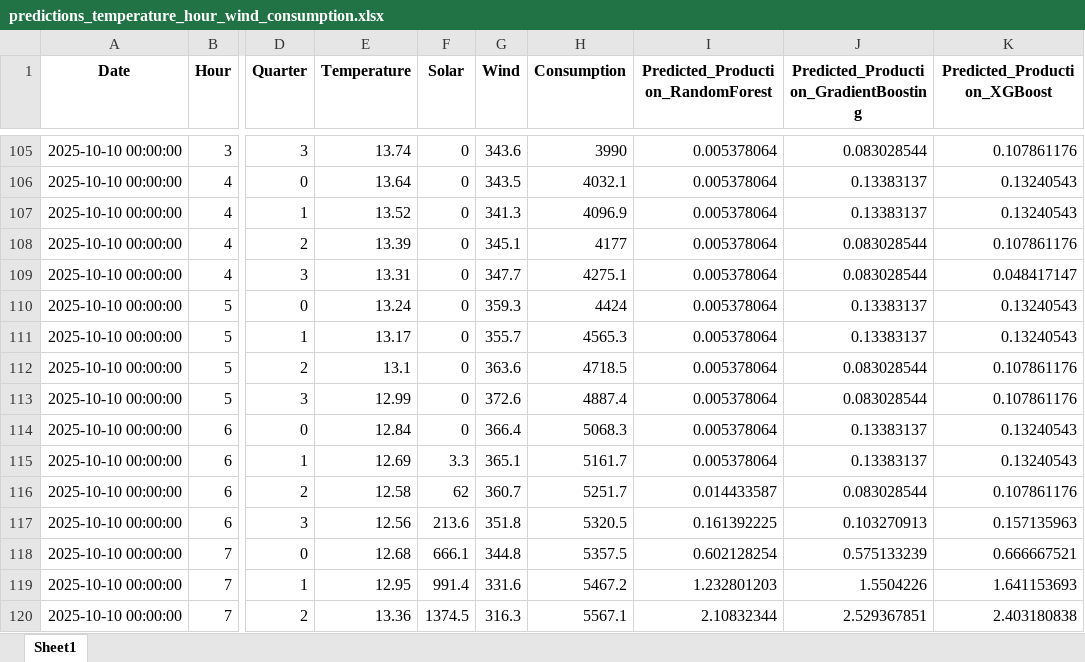
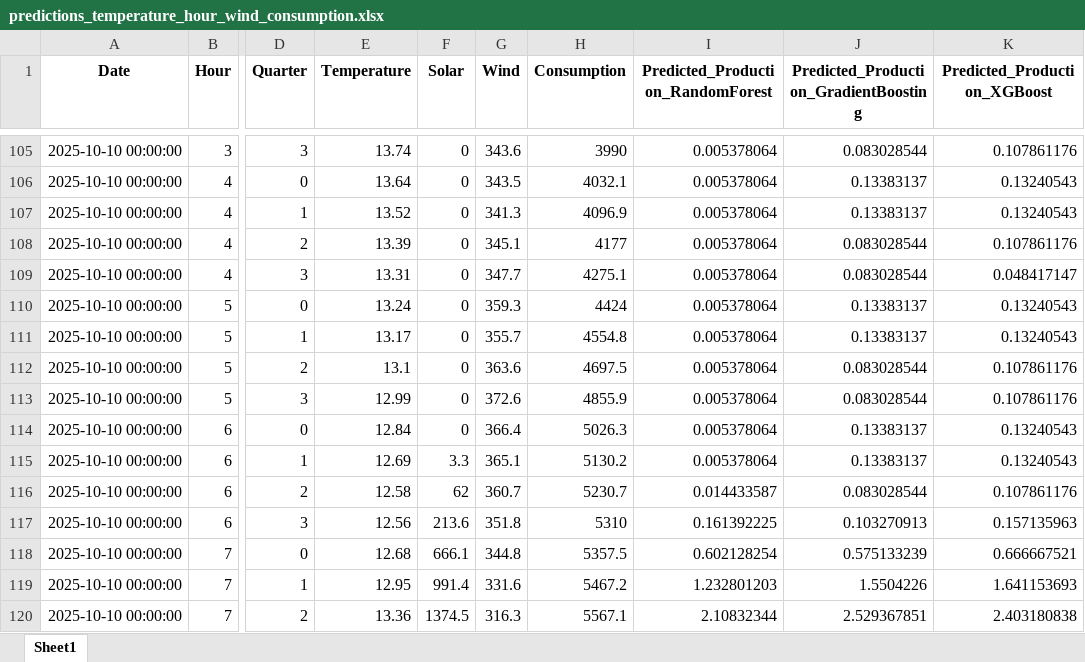
Before and after one commit to Chairetisl/Energy_Forecast_P, an Excel workbook: predictions_temperature_hour_wind_consumption.xlsx, sheet Sheet1, drawn as a sheet; only a part is shown, gaps mark what is left out; values as stored, in another font and other column widths than the file's, no borders; the diff names each change by its address in the sheet, - before the commit and + after, or states it on an @@ line.

```diff
--- a/predictions_temperature_hour_wind_consumption.xlsx (sheet Sheet1)
+++ b/predictions_temperature_hour_wind_consumption.xlsx (sheet Sheet1)
-H111 (Consumption): 4565.3
+H111 (Consumption): 4554.8
-H112 (Consumption): 4718.5
+H112 (Consumption): 4697.5
-H113 (Consumption): 4887.4
+H113 (Consumption): 4855.9
-H114 (Consumption): 5068.3
+H114 (Consumption): 5026.3
-H115 (Consumption): 5161.7
+H115 (Consumption): 5130.2
-H116 (Consumption): 5251.7
+H116 (Consumption): 5230.7
-H117 (Consumption): 5320.5
+H117 (Consumption): 5310
```
Also changed, not shown: 1 other file.
